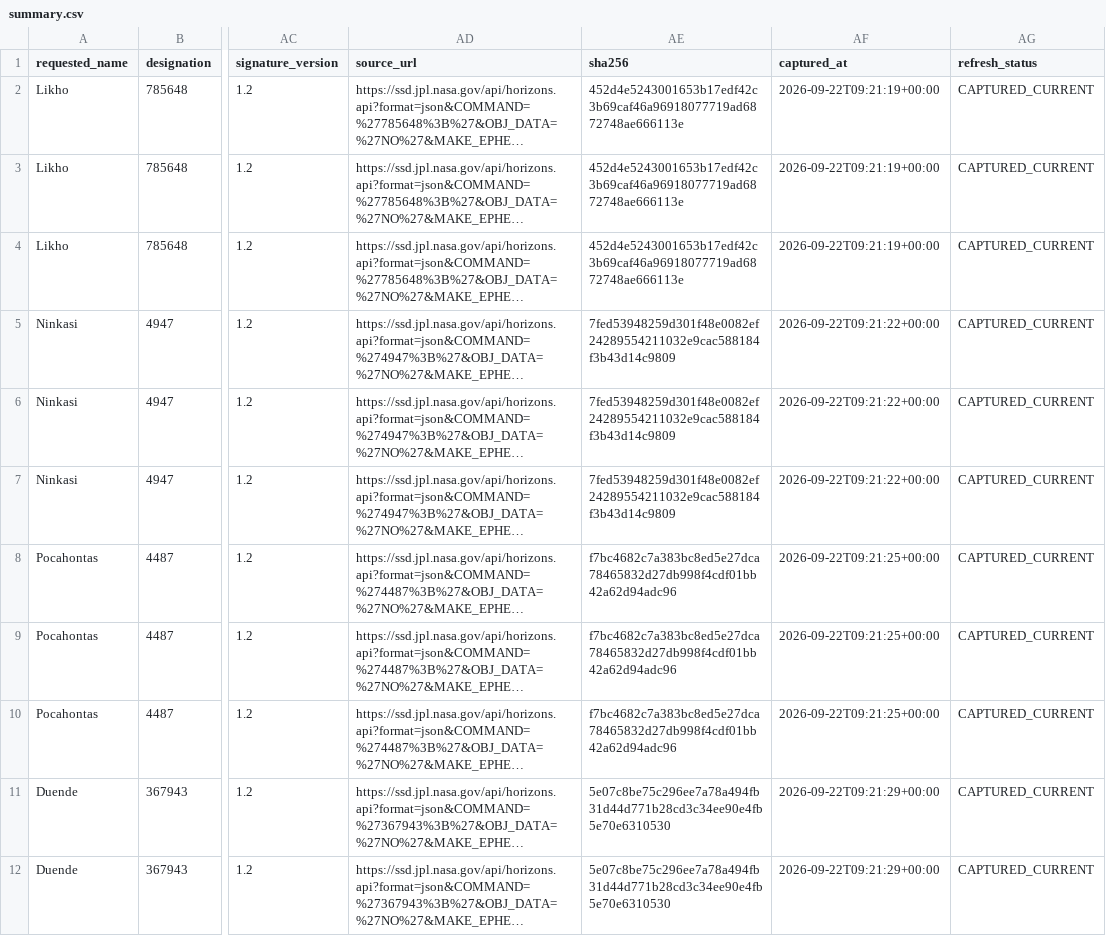
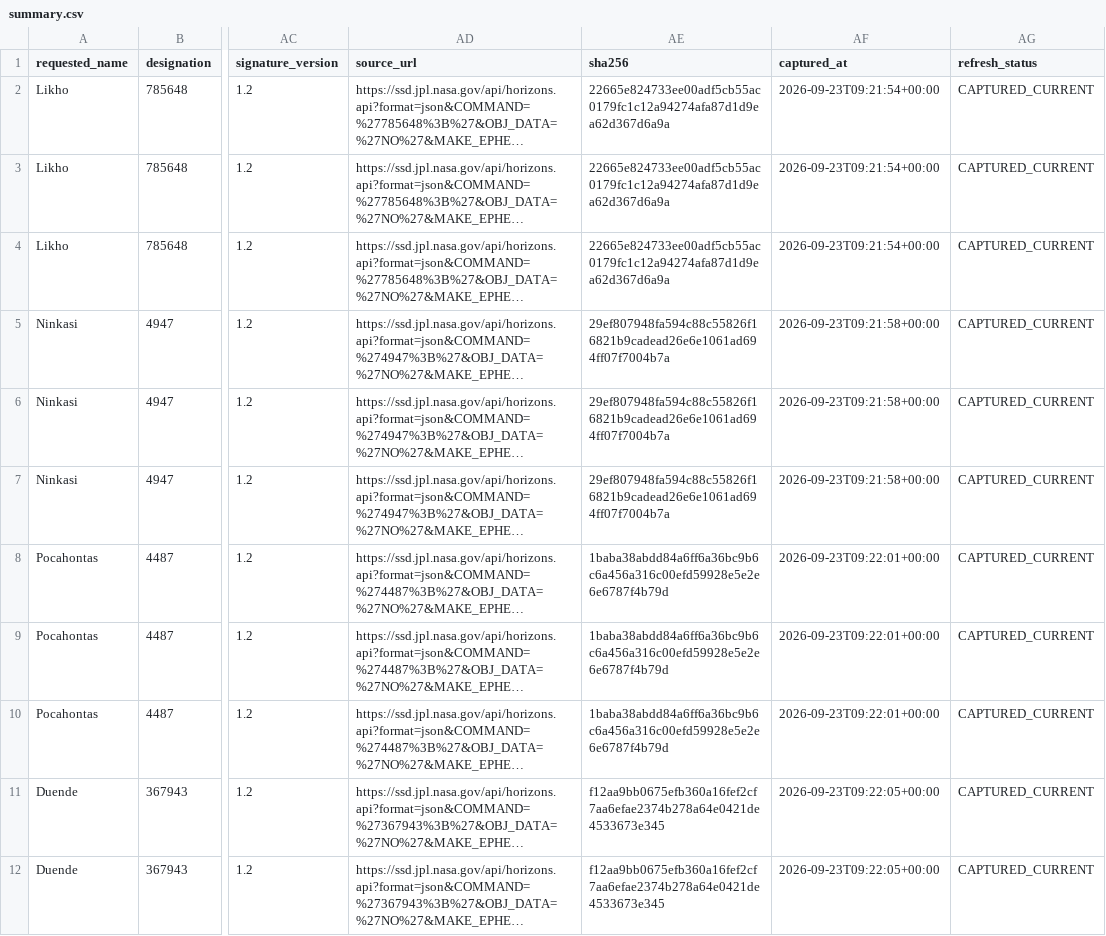
Before and after one commit to achillesromer-coder/Data, a CSV file: data/jpl/neighbours/horizons/latest/summary.csv, drawn as a sheet; only a part is shown, gaps mark what is left out; long unchanged cells end in …; the diff covers the shown part only; the diff names each change by its address in the sheet, - before the commit and + after, or states it on an @@ line.

```diff
--- a/data/jpl/neighbours/horizons/latest/summary.csv
+++ b/data/jpl/neighbours/horizons/latest/summary.csv
-AE2:AE4 (sha256): 452d4e5243001653b17edf42c3b69caf46a96918077719ad6872748ae666113e
+AE2:AE4 (sha256): 22665e824733ee00adf5cb55ac0179fc1c12a94274afa87d1d9ea62d367d6a9a
-AF2:AF4 (captured_at): 2026-09-22T09:21:19+00:00
+AF2:AF4 (captured_at): 2026-09-23T09:21:54+00:00
-AE5:AE7 (sha256): 7fed53948259d301f48e0082ef24289554211032e9cac588184f3b43d14c9809
+AE5:AE7 (sha256): 29ef807948fa594c88c55826f16821b9cadead26e6e1061ad694ff07f7004b7a
-AF5:AF7 (captured_at): 2026-09-22T09:21:22+00:00
+AF5:AF7 (captured_at): 2026-09-23T09:21:58+00:00
-AE8:AE10 (sha256): f7bc4682c7a383bc8ed5e27dca78465832d27db998f4cdf01bb42a62d94adc96
+AE8:AE10 (sha256): 1baba38abdd84a6ff6a36bc9b6c6a456a316c00efd59928e5e2e6e6787f4b79d
-AF8:AF10 (captured_at): 2026-09-22T09:21:25+00:00
+AF8:AF10 (captured_at): 2026-09-23T09:22:01+00:00
-AE11:AE12 (sha256): 5e07c8be75c296ee7a78a494fb31d44d771b28cd3c34ee90e4fb5e70e6310530
+AE11:AE12 (sha256): f12aa9bb0675efb360a16fef2cf7aa6efae2374b278a64e0421de4533673e345
-AF11:AF12 (captured_at): 2026-09-22T09:21:29+00:00
+AF11:AF12 (captured_at): 2026-09-23T09:22:05+00:00
```
Also changed, not shown: 104 edited cells elsewhere in this file, data/jpl/horizons/latest/summary.csv, data/jpl/neighbours/sbdb/latest/summary.csv, 33 other files.
